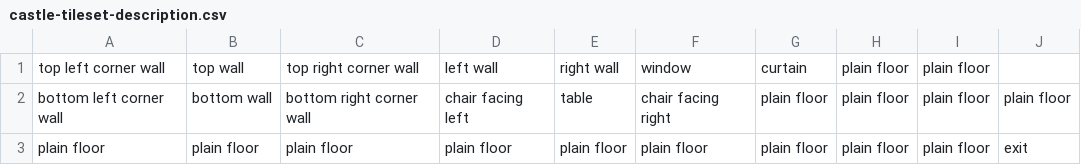
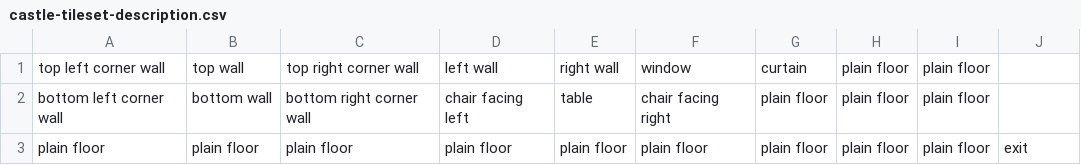
Before and after one commit to GalliaBelgicaSystems/kaartenheld, a CSV file: assets/castle-tileset-description.csv, drawn as a sheet.

Commit message:
Fix formatting in castle tileset description
Updated the second row of the tileset description to correct formatting.

```diff
--- a/assets/castle-tileset-description.csv
+++ b/assets/castle-tileset-description.csv
@@ -1,3 +1,3 @@
 "top left corner wall","top wall","top right corner wall","left wall","right wall",window,curtain,"plain floor","plain floor"
-"bottom left corner wall","bottom wall","bottom right corner wall","chair facing left",table,"chair facing right","plain floor","plain floor","plain floor", "plain floor"
+"bottom left corner wall","bottom wall","bottom right corner wall","chair facing left",table,"chair facing right","plain floor","plain floor", "plain floor"
 "plain floor","plain floor","plain floor","plain floor","plain floor", "plain floor","plain floor","plain floor","plain floor","exit"
```
